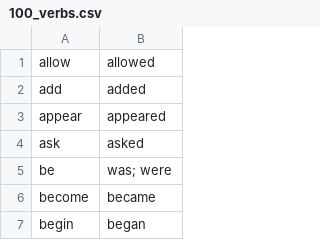
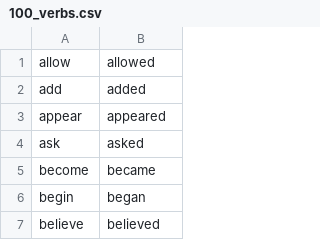
Before and after one commit to ericksonlopes/English_Learning_Tools, a CSV file: 03_challenges_with_simple_questions/100_verbs.csv, drawn as a sheet; only a part is shown; the shorter side is filled out with more unchanged rows; the diff names each change by its address in the sheet, - before the commit and + after, or states it on an @@ line.

```diff
--- a/03_challenges_with_simple_questions/100_verbs.csv
+++ b/03_challenges_with_simple_questions/100_verbs.csv
-row 5: be | was; were
```
Also changed, not shown: 1 other file.
